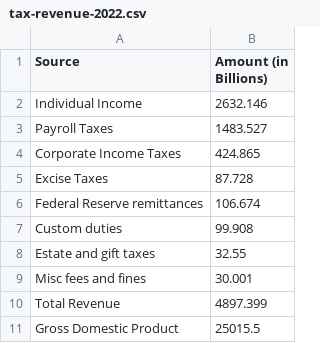
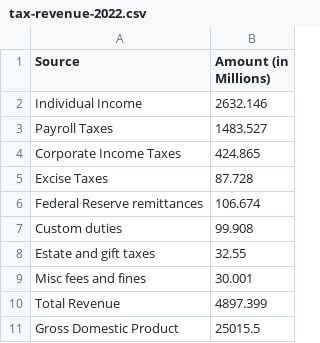
Before and after one commit to ellie-cothren/Federal-Tax-Figures-E115, a CSV file: tax-revenue-2022.csv, drawn as a sheet.

Commit message:
Update tax-revenue-2022.csv

```diff
--- a/tax-revenue-2022.csv
+++ b/tax-revenue-2022.csv
@@ -1,2 +1,2 @@
-Source,Amount (in Billions)
+Source,Amount (in Millions)
 Individual Income ,2632.146
```
